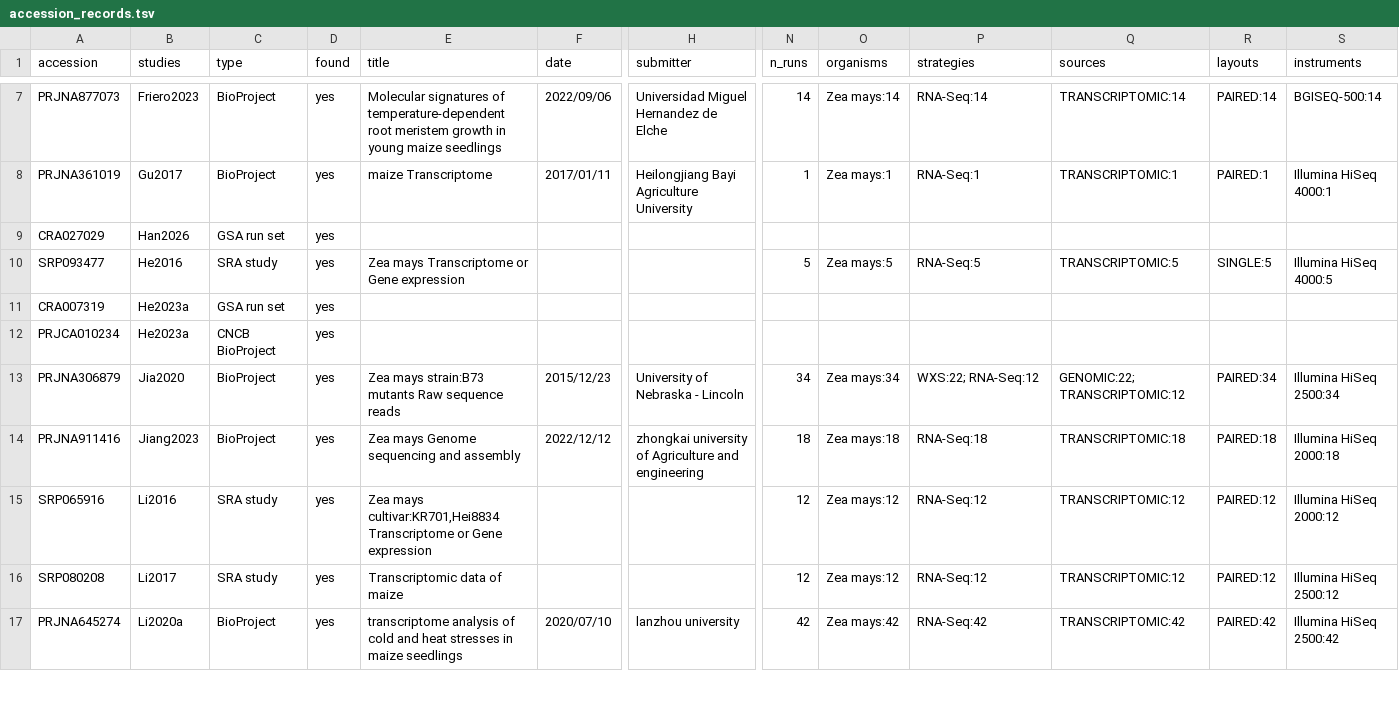
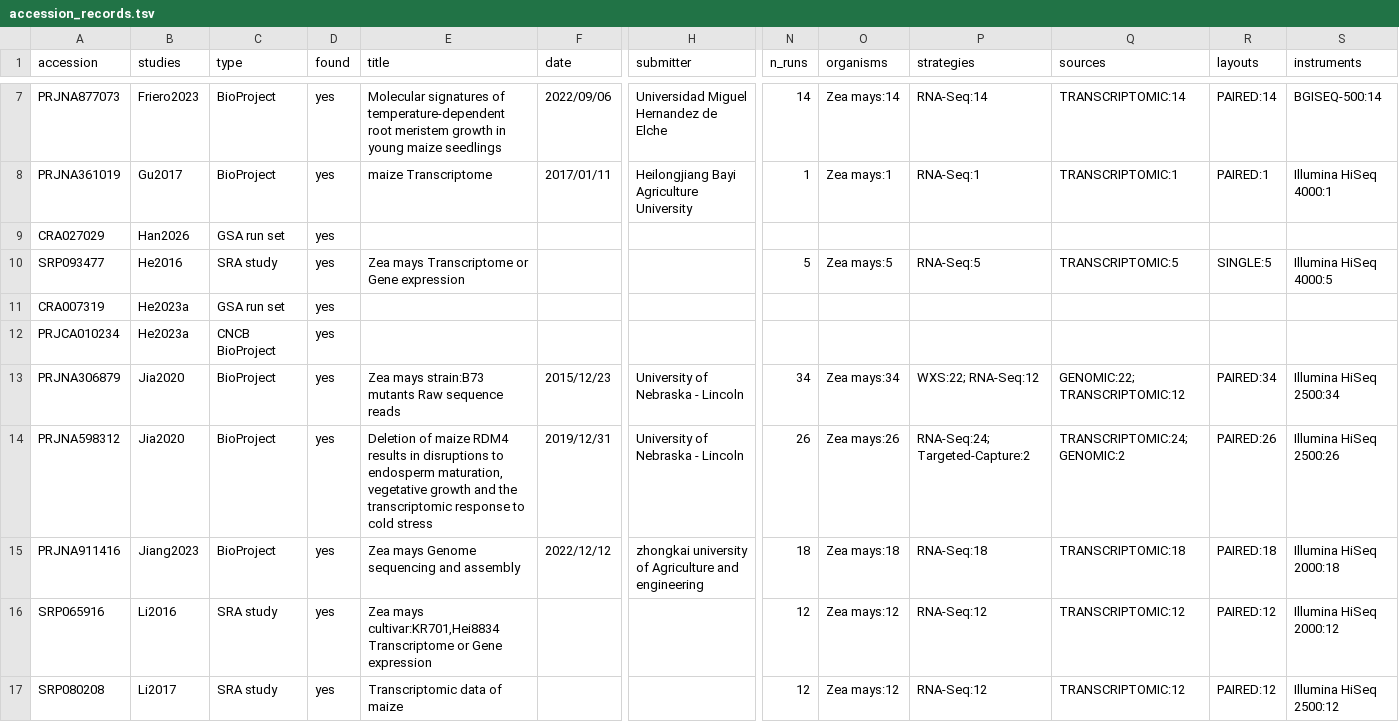
Before and after one commit to sawers-rellan-labs/MaizExpressC, a TSV file: metadata/build/accession_records.tsv, drawn as a sheet; only a part is shown, gaps mark what is left out; the shorter side is filled out with more unchanged rows; rows hold the shown columns only; the diff names each change by its address in the sheet, - before the commit and + after, or states it on an @@ line.

```diff
--- a/metadata/build/accession_records.tsv
+++ b/metadata/build/accession_records.tsv
+row 14: PRJNA598312 | Jia2020 | BioProject | yes | Deletion of maize RDM4 results in disruptions to endosperm maturation, vegetative growth and the transcriptomic response to cold stress | 2019/12/31 | University of Nebraska - Lincoln | 26 | Zea mays:26 | RNA-Seq:24; Targeted-Capture:2 | TRANSCRIPTOMIC:24; GENOMIC:2 | PAIRED:26 | Illumina HiSeq 2500:26
```
Also changed, not shown: metadata/accessions_resolved.tsv, metadata/build/accession_candidates.tsv, 6 other files.
